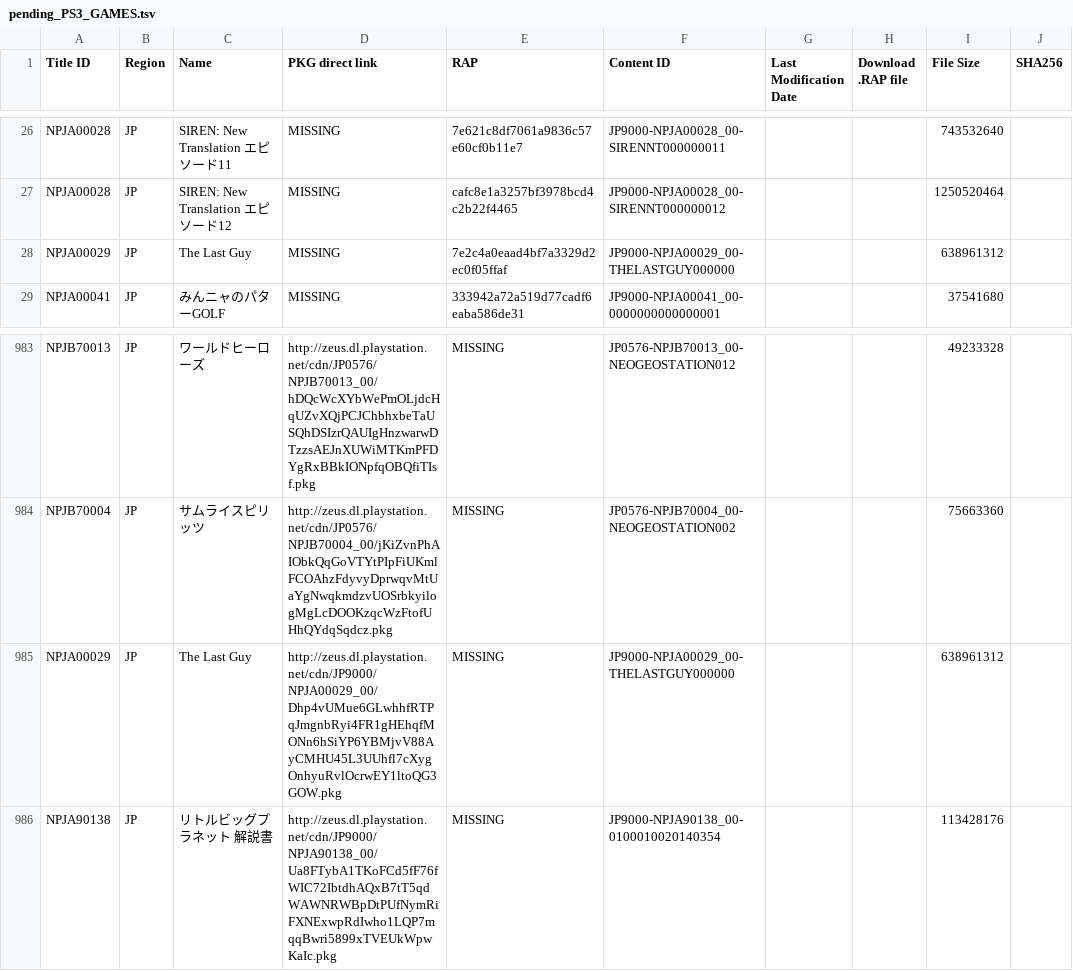
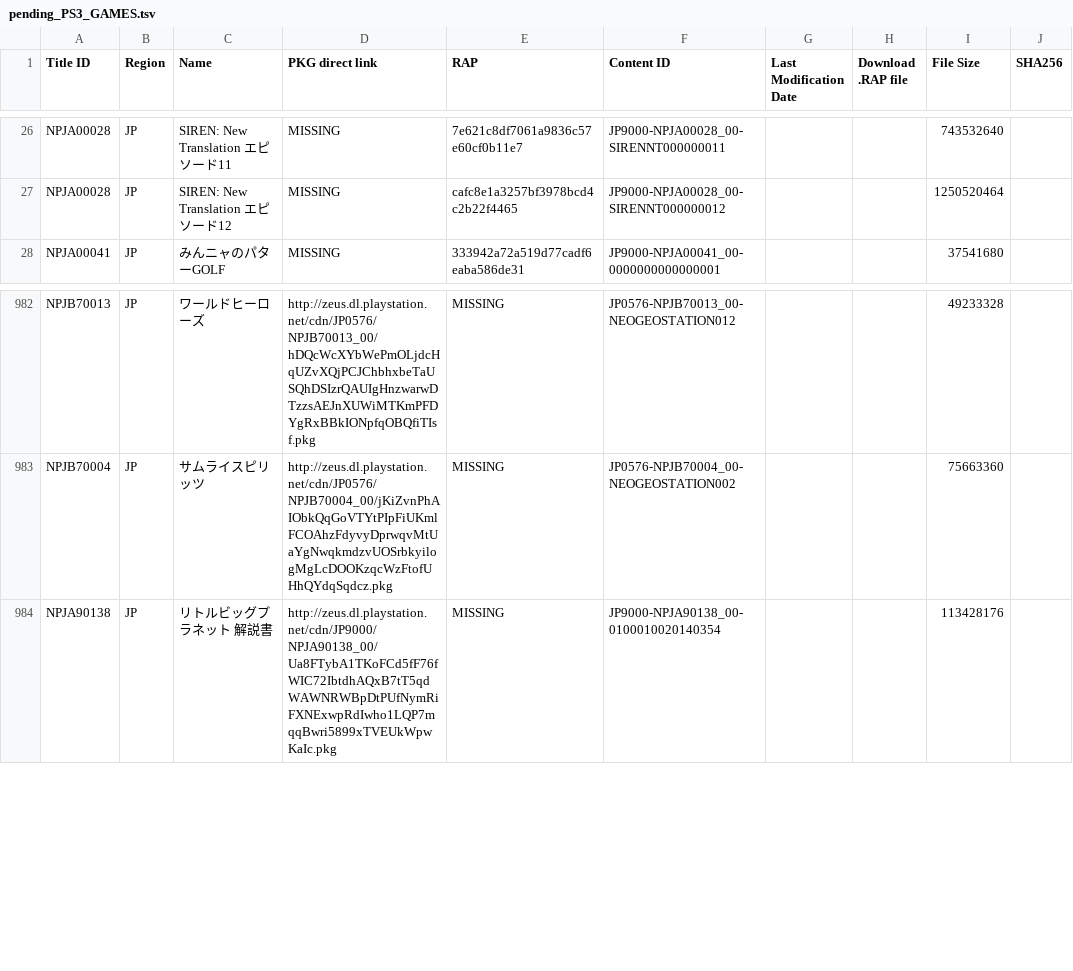
Before and after one commit to jy95/pkgi-ps3-nopaystation, a TSV file: input/pending_PS3_GAMES.tsv, drawn as a sheet; only a part is shown, gaps mark what is left out; the diff names each change by its address in the sheet, - before the commit and + after, or states it on an @@ line.

```diff
--- a/input/pending_PS3_GAMES.tsv
+++ b/input/pending_PS3_GAMES.tsv
-row 28: NPJA00029 | JP | The Last Guy | MISSING | 7e2c4a0eaad4bf7a3329d2ec0f05ffaf | JP9000-NPJA00029_00-THELASTGUY000000 |  |  | 638961312
-row 985: NPJA00029 | JP | The Last Guy | http://zeus.dl.playstation.net/cdn/JP9000/NPJA00029_00/Dhp4vUMue6GLwhhfRTPqJmgnbRyi4FR1gHEhqfMONn6hSiYP6YBMjvV88AyCMHU45L3UUhfl7cXygOnhyuRvlOcrwEY1ltoQG3GOW.pkg | MISSING | JP9000-NPJA00029_00-THELASTGUY000000 |  |  | 638961312
```
Also changed, not shown: output/pkgi_games_pending.csv, 7 other files.
